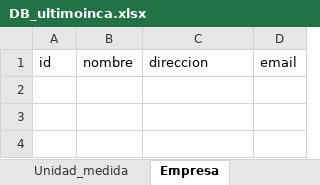
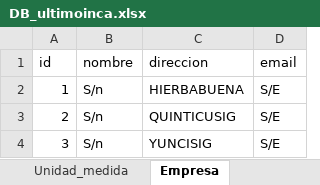
Before and after one commit to Danilo1945/Proyecto_Vino, an Excel workbook: DB_ultimoinca.xlsx, sheet Empresa, drawn as a sheet; values as stored, in another font and other column widths than the file's, no borders; table styles not drawn; the diff names each change by its address in the sheet, - before the commit and + after, or states it on an @@ line.

Commit message:
Empresa y materia prima

```diff
--- a/DB_ultimoinca.xlsx (sheet Empresa)
+++ b/DB_ultimoinca.xlsx (sheet Empresa)
+row 2: 1 | S/n | HIERBABUENA | S/E
+row 3: 2 | S/n | QUINTICUSIG | S/E
+row 4: 3 | S/n | YUNCISIG | S/E
```
Also changed, not shown: sheet Matria_Prima, sheet Proveedor, sheet Compra_Mat_pi.
